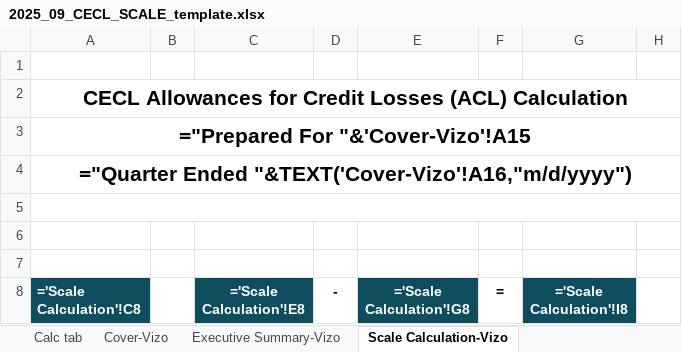
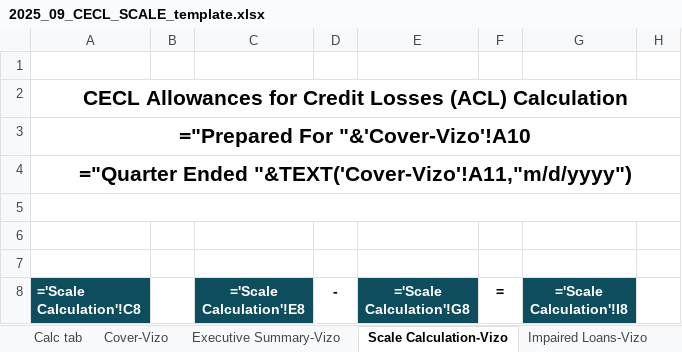
Before and after one commit to bevans-tctrisk/CECL, an Excel workbook: cecl_ui/data/scale/templates/2025_09_CECL_SCALE_template.xlsx, sheet Scale Calculation-Vizo, drawn as a sheet; only a part is shown; values as stored, in another font and other column widths than the file's, no borders; formulas without a stored value are shown as written; conditional formats not drawn; the diff names each change by its address in the sheet, - before the commit and + after, or states it on an @@ line.

Commit message:
SCALE: reports engine -- impaired-tab repair/empty-state, layout, 5300 backfill
SCALE report-generation core: impaired_loader gains impaired-tab formula repairs (TCT provision %, Vizo Total-Loans/LTV, summary SUMIF totals), empty-state note + unused-row hiding, and data-start-row/placeholder-row detection; new tct_change_analysis and vizo_layout helpers; lol_writer/runner/vizo_explanation_formatter updates; solr_5300_backfill enhancements; refreshed 2025_06/09/12 + 2026_03 SCALE .xlsx templates. Compiles; SCALE reports verified working by Brian.

```diff
--- a/cecl_ui/data/scale/templates/2025_09_CECL_SCALE_template.xlsx (sheet Scale Calculation-Vizo)
+++ b/cecl_ui/data/scale/templates/2025_09_CECL_SCALE_template.xlsx (sheet Scale Calculation-Vizo)
-A3 (='Scale Calculation'!C8): ="Prepared For "&'Cover-Vizo'!A15
+A3 (='Scale Calculation'!C8): ="Prepared For "&'Cover-Vizo'!A10
-A4 (='Scale Calculation'!C8): ="Quarter Ended "&TEXT('Cover-Vizo'!A16,"m/d/yyyy")
+A4 (='Scale Calculation'!C8): ="Quarter Ended "&TEXT('Cover-Vizo'!A11,"m/d/yyyy")
```
Also changed, not shown: sheet Impaired Loans-Vizo, sheet Impaired Loans ASC 310-10, sheet Env Factor by Pool-Vizo, sheet Change Analysis, sheet Executive Summary-Vizo, sheet Cover-Vizo, 1 more sheet, other sheet tabs, hidden cells, charts or pictures, cecl_ui/data/scale/templates/2025_06_CECL_SCALE_template.xlsx, cecl_ui/data/scale/templates/2025_12_CECL_SCALE_template.xlsx, 8 other files.
